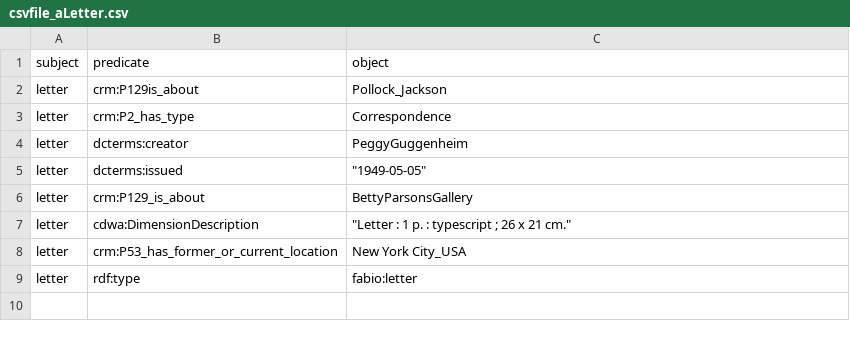
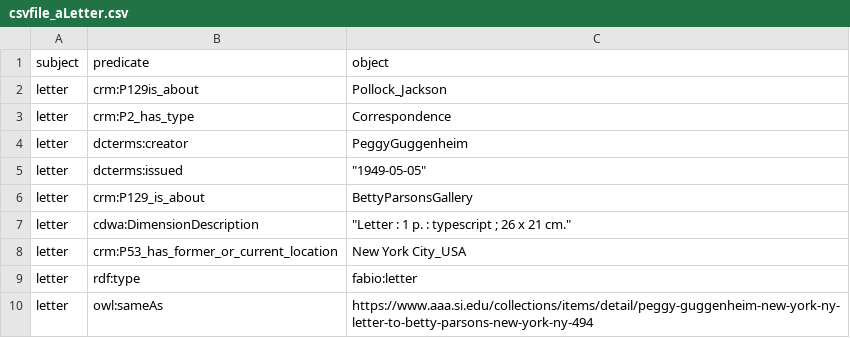
Before and after one commit to ko-project-PearlofModernArt/PeggyGuggenheim, a CSV file: csv/csvfile_aLetter.csv, drawn as a sheet; the diff names each change by its address in the sheet, - before the commit and + after, or states it on an @@ line.

Commit message:
Update csvfile_aLetter.csv

```diff
--- a/csv/csvfile_aLetter.csv
+++ b/csv/csvfile_aLetter.csv
+row 10: letter | owl:sameAs | https://www.aaa.si.edu/collections/items/detail/peggy-guggenheim-new-york-ny-letter-to-betty-parsons-new-york-ny-494
```
